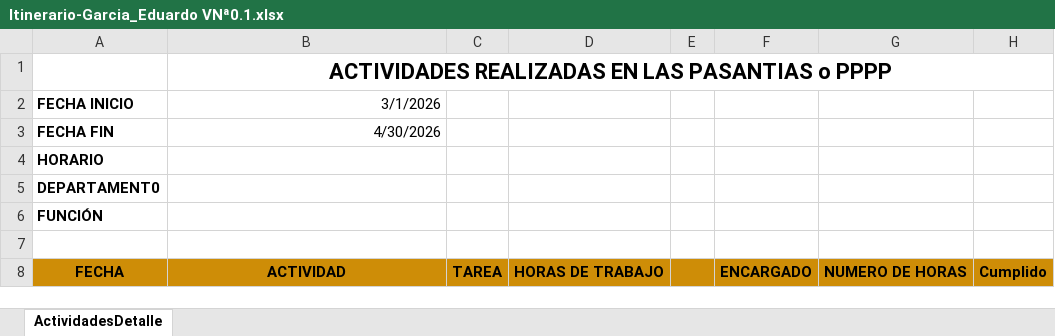
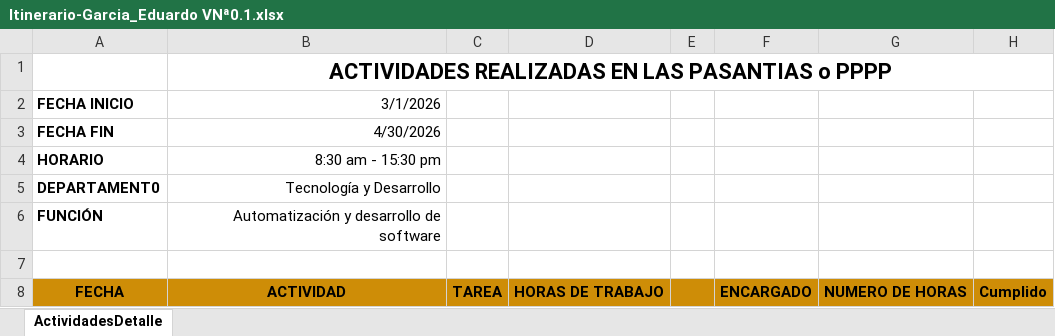
Before and after one commit to edgarcia9/31109_PPP, an Excel workbook: Cronograma/Itinerario-Garcia_Eduardo VNª0.1.xlsx, sheet ActividadesDetalle, drawn as a sheet; only a part is shown; values as stored, in another font and other column widths than the file's, no borders; the diff names each change by its address in the sheet, - before the commit and + after, or states it on an @@ line.

Commit message:
Itinerario v0.2

```diff
--- a/Cronograma/Itinerario-Garcia_Eduardo VNª0.1.xlsx (sheet ActividadesDetalle)
+++ b/Cronograma/Itinerario-Garcia_Eduardo VNª0.1.xlsx (sheet ActividadesDetalle)
-B4 (3/1/2026): (empty)
+B4 (3/1/2026): 8:30 am - 15:30 pm
-B5 (3/1/2026): (empty)
+B5 (3/1/2026): Tecnología y Desarrollo
-B6 (3/1/2026): (empty)
+B6 (3/1/2026): Automatización y desarrollo de software
```
Also changed, not shown: 1 other file.
